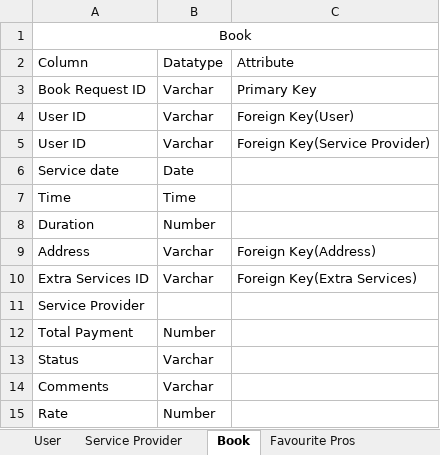
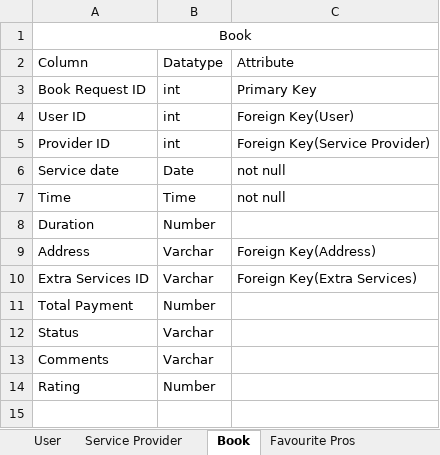
Before and after one commit to Parth-26/Tatvasoft-Project, an Excel workbook: Project/Database/Database Schema.xlsx, sheet Book, drawn as a sheet; values as stored, in another font and other column widths than the file's, no borders; removed rows and columns are numbered as before the commit, all else as after; the diff names each change by its address in the sheet, - before the commit and + after, or states it on an @@ line.

```diff
--- a/Project/Database/Database Schema.xlsx (sheet Book)
+++ b/Project/Database/Database Schema.xlsx (sheet Book)
-B3:B4: Varchar
+B3:B4: int
-row 5: User ID | Varchar | Foreign Key(Service Provider)
+row 5: Provider ID | int | Foreign Key(Service Provider)
-C6:C7: (empty)
+C6:C7: not null
-row 11: Service Provider
-A14: Rate
+A14: Rating
```
Also changed, not shown: sheet Address, sheet Service Provider, sheet User, sheet Favourite Pros, sheet Block, sheet Extra Services.
